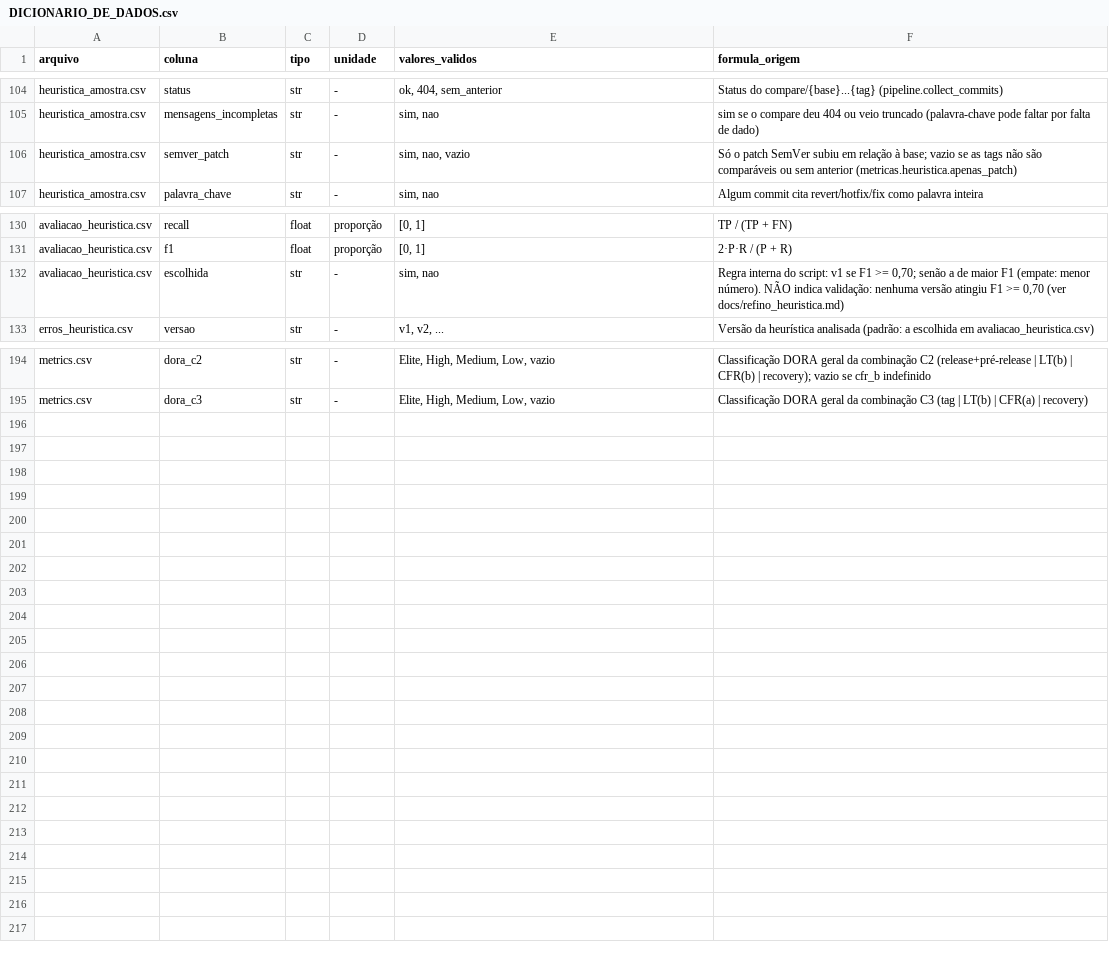
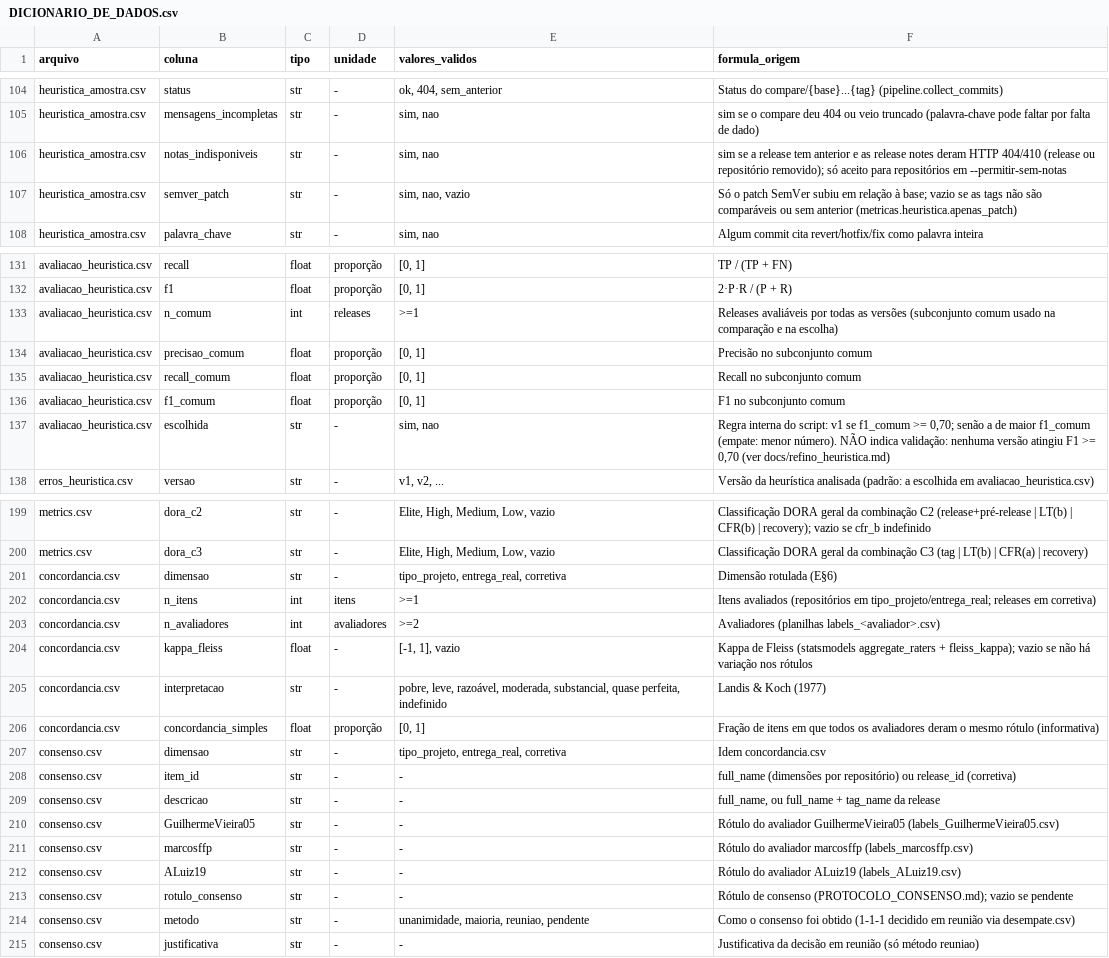
Before and after one commit to Laboratorio-Medicao/Lab03, a CSV file: DICIONARIO_DE_DADOS.csv, drawn as a sheet; only a part is shown, gaps mark what is left out; the diff covers the shown part only.

Commit message:
fix(avaliacao): v9 não avaliável em release removida, comparação no subconjunto comum (#28)

```diff
--- a/DICIONARIO_DE_DADOS.csv
+++ b/DICIONARIO_DE_DADOS.csv
@@ -105,2 +105,3 @@ heuristica_amostra.csv,status,str,-,"ok, 404, sem_anterior","Status do compare/{
 heuristica_amostra.csv,mensagens_incompletas,str,-,"sim, nao","sim se o compare deu 404 ou veio truncado (palavra-chave pode faltar por falta de dado)"
+heuristica_amostra.csv,notas_indisponiveis,str,-,"sim, nao","sim se a release tem anterior e as release notes deram HTTP 404/410 (release ou repositório removido); só aceito para repositórios em --permitir-sem-notas"
 heuristica_amostra.csv,semver_patch,str,-,"sim, nao, vazio","Só o patch SemVer subiu em relação à base; vazio se as tags não são comparáveis ou sem anterior (metricas.heuristica.apenas_patch)"
@@ -131,3 +132,7 @@ avaliacao_heuristica.csv,recall,float,proporção,"[0, 1]","TP / (TP + FN)"
 avaliacao_heuristica.csv,f1,float,proporção,"[0, 1]","2·P·R / (P + R)"
-avaliacao_heuristica.csv,escolhida,str,-,"sim, nao","Regra interna do script: v1 se F1 >= 0,70; senão a de maior F1 (empate: menor número). NÃO indica validação: nenhuma versão atingiu F1 >= 0,70 (ver docs/refino_heuristica.md)"
+avaliacao_heuristica.csv,n_comum,int,releases,>=1,Releases avaliáveis por todas as versões (subconjunto comum usado na comparação e na escolha)
+avaliacao_heuristica.csv,precisao_comum,float,proporção,"[0, 1]",Precisão no subconjunto comum
+avaliacao_heuristica.csv,recall_comum,float,proporção,"[0, 1]",Recall no subconjunto comum
+avaliacao_heuristica.csv,f1_comum,float,proporção,"[0, 1]",F1 no subconjunto comum
+avaliacao_heuristica.csv,escolhida,str,-,"sim, nao","Regra interna do script: v1 se f1_comum >= 0,70; senão a de maior f1_comum (empate: menor número). NÃO indica validação: nenhuma versão atingiu F1 >= 0,70 (ver docs/refino_heuristica.md)"
 erros_heuristica.csv,versao,str,-,"v1, v2, ...",Versão da heurística analisada (padrão: a escolhida em avaliacao_heuristica.csv)
@@ -195 +200,16 @@ metrics.csv,dora_c2,str,-,"Elite, High, Medium, Low, vazio","Classificação DOR
 metrics.csv,dora_c3,str,-,"Elite, High, Medium, Low, vazio","Classificação DORA geral da combinação C3 (tag | LT(b) | CFR(a) | recovery)"
+concordancia.csv,dimensao,str,-,"tipo_projeto, entrega_real, corretiva",Dimensão rotulada (E§6)
+concordancia.csv,n_itens,int,itens,>=1,"Itens avaliados (repositórios em tipo_projeto/entrega_real; releases em corretiva)"
+concordancia.csv,n_avaliadores,int,avaliadores,>=2,Avaliadores (planilhas labels_<avaliador>.csv)
+concordancia.csv,kappa_fleiss,float,-,"[-1, 1], vazio","Kappa de Fleiss (statsmodels aggregate_raters + fleiss_kappa); vazio se não há variação nos rótulos"
+concordancia.csv,interpretacao,str,-,"pobre, leve, razoável, moderada, substancial, quase perfeita, indefinido",Landis & Koch (1977)
+concordancia.csv,concordancia_simples,float,proporção,"[0, 1]",Fração de itens em que todos os avaliadores deram o mesmo rótulo (informativa)
+consenso.csv,dimensao,str,-,"tipo_projeto, entrega_real, corretiva",Idem concordancia.csv
+consenso.csv,item_id,str,-,-,"full_name (dimensões por repositório) ou release_id (corretiva)"
+consenso.csv,descricao,str,-,-,"full_name, ou full_name + tag_name da release"
+consenso.csv,GuilhermeVieira05,str,-,-,Rótulo do avaliador GuilhermeVieira05 (labels_GuilhermeVieira05.csv)
+consenso.csv,marcosffp,str,-,-,Rótulo do avaliador marcosffp (labels_marcosffp.csv)
+consenso.csv,ALuiz19,str,-,-,Rótulo do avaliador ALuiz19 (labels_ALuiz19.csv)
+consenso.csv,rotulo_consenso,str,-,-,"Rótulo de consenso (PROTOCOLO_CONSENSO.md); vazio se pendente"
+consenso.csv,metodo,str,-,"unanimidade, maioria, reuniao, pendente","Como o consenso foi obtido (1-1-1 decidido em reunião via desempate.csv)"
+consenso.csv,justificativa,str,-,-,Justificativa da decisão em reunião (só método reuniao)
```
Also changed, not shown: 3 edited cells elsewhere in this file, 6 other files.
